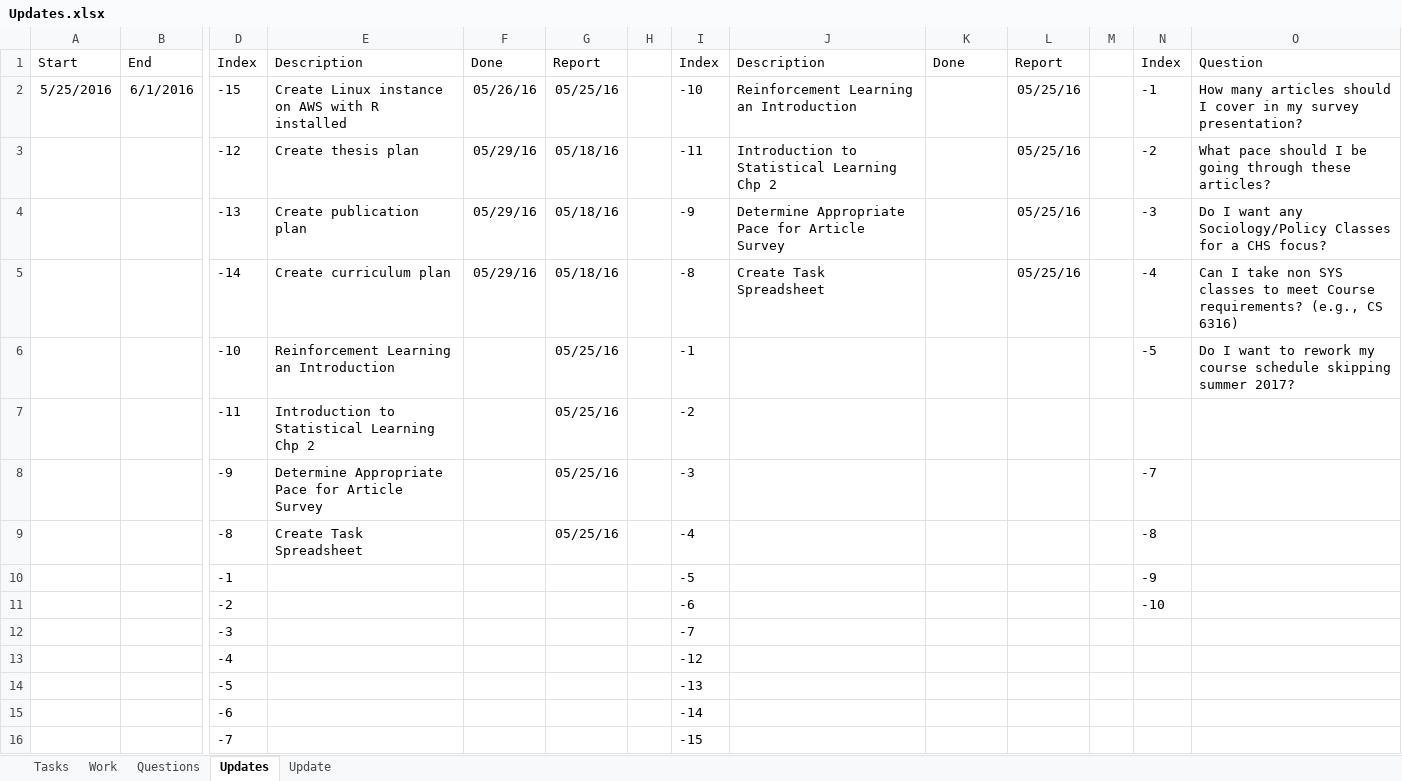
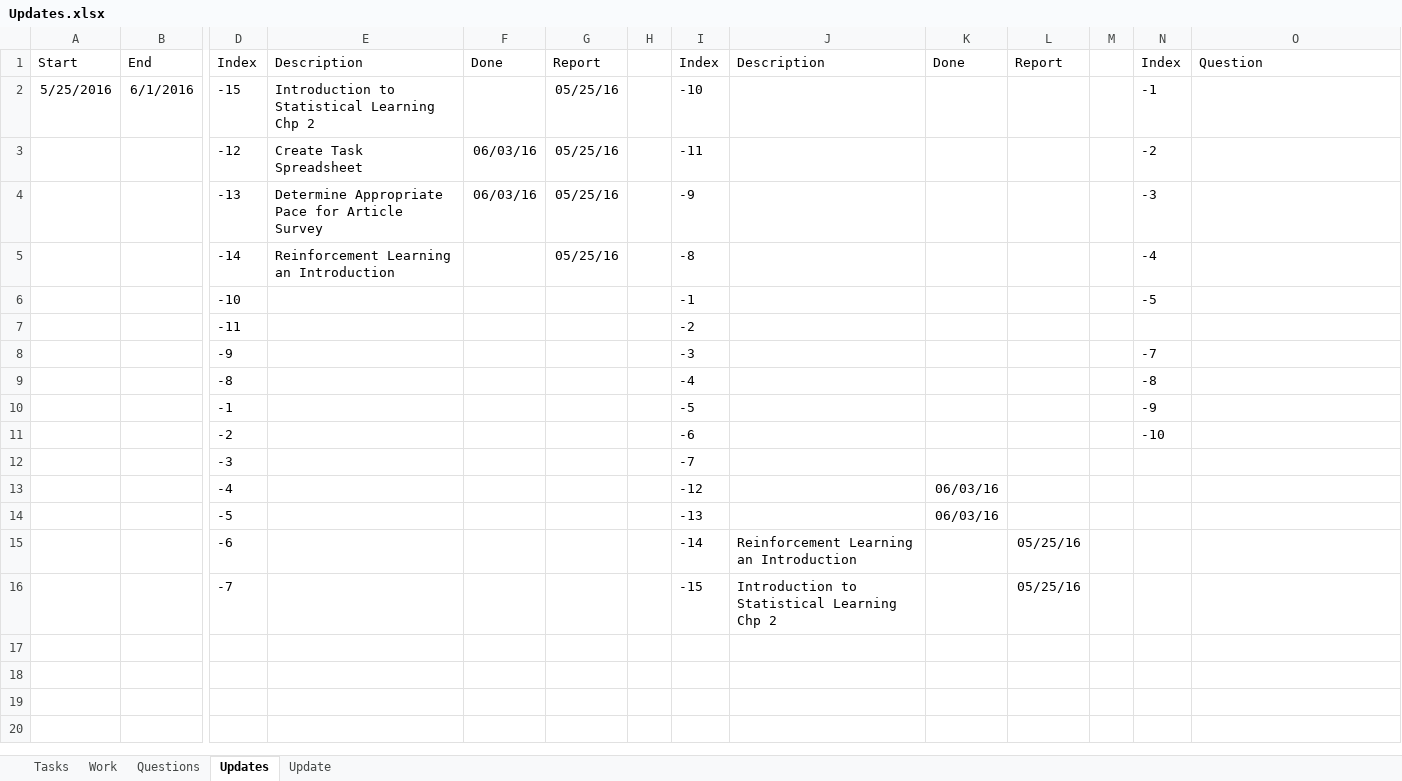
Before and after one commit to mrucker/uva-archive, an Excel workbook: updates/Updates.xlsx, sheet Updates, drawn as a sheet; only a part is shown, gaps mark what is left out; values as stored, in another font and other column widths than the file's, no borders; table styles not drawn; removed rows and columns are numbered as before the commit, all else as after; rows hold the shown columns only; the diff names each change by its address in the sheet, - before the commit and + after, or states it on an @@ line.

```diff
--- a/updates/Updates.xlsx (sheet Updates)
+++ b/updates/Updates.xlsx (sheet Updates)
-E2: Create Linux instance on AWS with R installed
+E2: Introduction to Statistical Learning Chp 2
-F2: 05/26/16
+F2: (empty)
-J2: Reinforcement Learning an Introduction
+J2: (empty)
-L2: 05/25/16
+L2: (empty)
-O2: How many articles should I cover in my survey presentation?
+O2: (empty)
-row 3:  |  | -12 | Create thesis plan | 05/29/16 | 05/18/16 |  | -11 | Introduction to Statistical Learning Chp 2 |  | 05/25/16 |  | -2 | What pace should I be going through these articles?
-row 4:  |  | -13 | Create publication plan | 05/29/16 | 05/18/16 |  | -9 | Determine Appropriate Pace for Article Survey |  | 05/25/16 |  | -3 | Do I want any Sociology/Policy Classes for a CHS focus?
-row 5:  |  | -14 | Create curriculum plan | 05/29/16 | 05/18/16 |  | -8 | Create Task Spreadsheet |  | 05/25/16 |  | -4 | Can I take non SYS classes to meet Course requirements? (e.g., CS 6316)
-row 6:  |  | -10 | Reinforcement Learning an Introduction |  | 05/25/16 |  | -1 |  |  |  |  | -5 | Do I want to rework my course schedule skipping summer 2017?
-row 7:  |  | -11 | Introduction to Statistical Learning Chp 2 |  | 05/25/16 |  | -2
+row 3:  |  | -12 | Create Task Spreadsheet | 06/03/16 | 05/25/16 |  | -11 |  |  |  |  | -2
+row 4:  |  | -13 | Determine Appropriate Pace for Article Survey | 06/03/16 | 05/25/16 |  | -9 |  |  |  |  | -3
+row 5:  |  | -14 | Reinforcement Learning an Introduction |  | 05/25/16 |  | -8 |  |  |  |  | -4
+row 6:  |  | -10 |  |  |  |  | -1 |  |  |  |  | -5
+row 7:  |  | -11 |  |  |  |  | -2
-E8: Determine Appropriate Pace for Article Survey
+E8: (empty)
-G8:G9: 05/25/16
+G8:G9: (empty)
-E9: Create Task Spreadsheet
+E9: (empty)
-K13:K14: (empty)
+K13:K14: 06/03/16
-J15: (empty)
+J15: Reinforcement Learning an Introduction
-L15:L16: (empty)
+L15:L16: 05/25/16
-J16: (empty)
+J16: Introduction to Statistical Learning Chp 2
```
Also changed, not shown: sheet Tasks, sheet Work, sheet Update, sheet Questions, hidden cells, workspace/Plans.xlsx.
